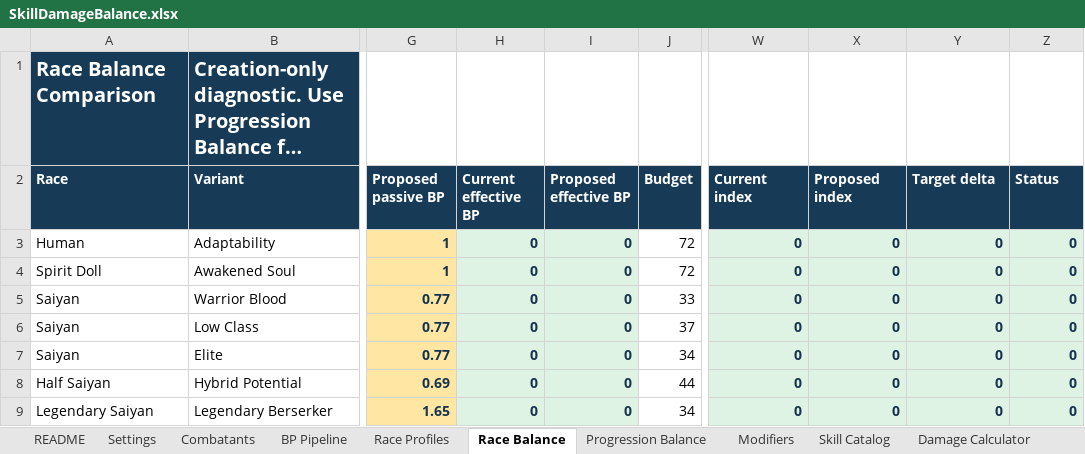
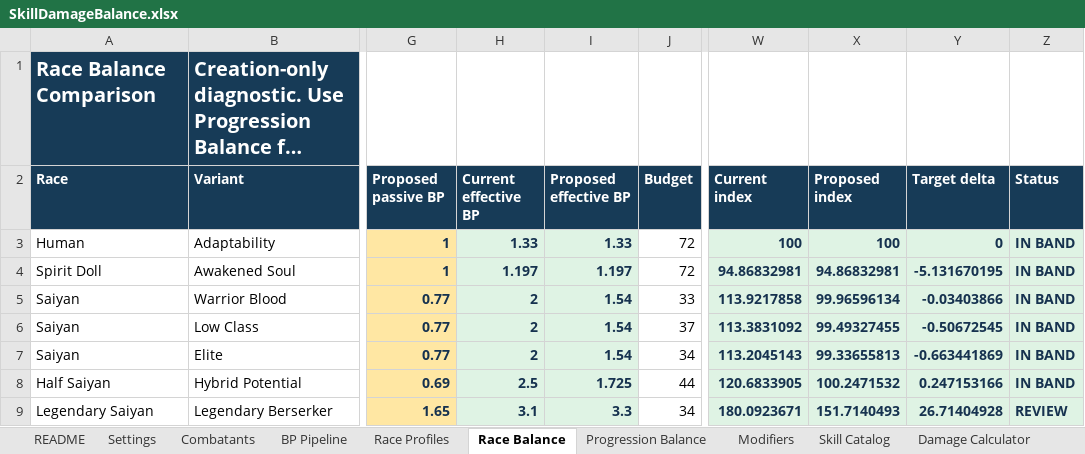
Before and after one commit to Roundstage/Nexus-Exodus, an Excel workbook: docs/Balance/SkillDamageBalance.xlsx, sheet Race Balance, drawn as a sheet; only a part is shown, gaps mark what is left out; long unchanged cells end in …; values as stored, in another font and other column widths than the file's, no borders; the diff covers the shown part only; the diff names each change by its address in the sheet, - before the commit and + after, or states it on an @@ line.

```diff
--- a/docs/Balance/SkillDamageBalance.xlsx (sheet Race Balance)
+++ b/docs/Balance/SkillDamageBalance.xlsx (sheet Race Balance)
-H3 (Current effective BP): 0
+H3 (Current effective BP): 1.33
-I3 (Proposed effective BP): 0
+I3 (Proposed effective BP): 1.33
-W3 (Current index): 0
+W3 (Current index): 100
-X3 (Proposed index): 0
+X3 (Proposed index): 100
-Z3:Z8 (Status): 0
+Z3:Z8 (Status): IN BAND
-H4 (Current effective BP): 0
+H4 (Current effective BP): 1.197
-I4 (Proposed effective BP): 0
+I4 (Proposed effective BP): 1.197
-W4 (Current index): 0
+W4 (Current index): 94.86832981
-X4 (Proposed index): 0
+X4 (Proposed index): 94.86832981
-Y4 (Target delta): 0
+Y4 (Target delta): -5.131670195
-H5:H7 (Current effective BP): 0
+H5:H7 (Current effective BP): 2
-I5:I7 (Proposed effective BP): 0
+I5:I7 (Proposed effective BP): 1.54
-W5 (Current index): 0
+W5 (Current index): 113.9217858
-X5 (Proposed index): 0
+X5 (Proposed index): 99.96596134
-Y5 (Target delta): 0
+Y5 (Target delta): -0.03403866
-W6 (Current index): 0
+W6 (Current index): 113.3831092
-X6 (Proposed index): 0
+X6 (Proposed index): 99.49327455
-Y6 (Target delta): 0
+Y6 (Target delta): -0.50672545
-W7 (Current index): 0
+W7 (Current index): 113.2045143
-X7 (Proposed index): 0
+X7 (Proposed index): 99.33655813
-Y7 (Target delta): 0
+Y7 (Target delta): -0.663441869
-H8 (Current effective BP): 0
+H8 (Current effective BP): 2.5
-I8 (Proposed effective BP): 0
+I8 (Proposed effective BP): 1.725
-W8 (Current index): 0
+W8 (Current index): 120.6833905
-X8 (Proposed index): 0
+X8 (Proposed index): 100.2471532
-Y8 (Target delta): 0
+Y8 (Target delta): 0.247153166
-H9 (Current effective BP): 0
+H9 (Current effective BP): 3.1
-I9 (Proposed effective BP): 0
+I9 (Proposed effective BP): 3.3
-W9 (Current index): 0
+W9 (Current index): 180.0923671
-X9 (Proposed index): 0
+X9 (Proposed index): 151.7140493
-Y9 (Target delta): 0
+Y9 (Target delta): 26.71404928
-Z9 (Status): 0
+Z9 (Status): REVIEW
```
Also changed, not shown: 90 edited cells elsewhere in this sheet, sheet Damage Calculator, sheet Skill Catalog, sheet Validation, sheet Settings, sheet BP Pipeline, sheet Combatants, 32 other files.
